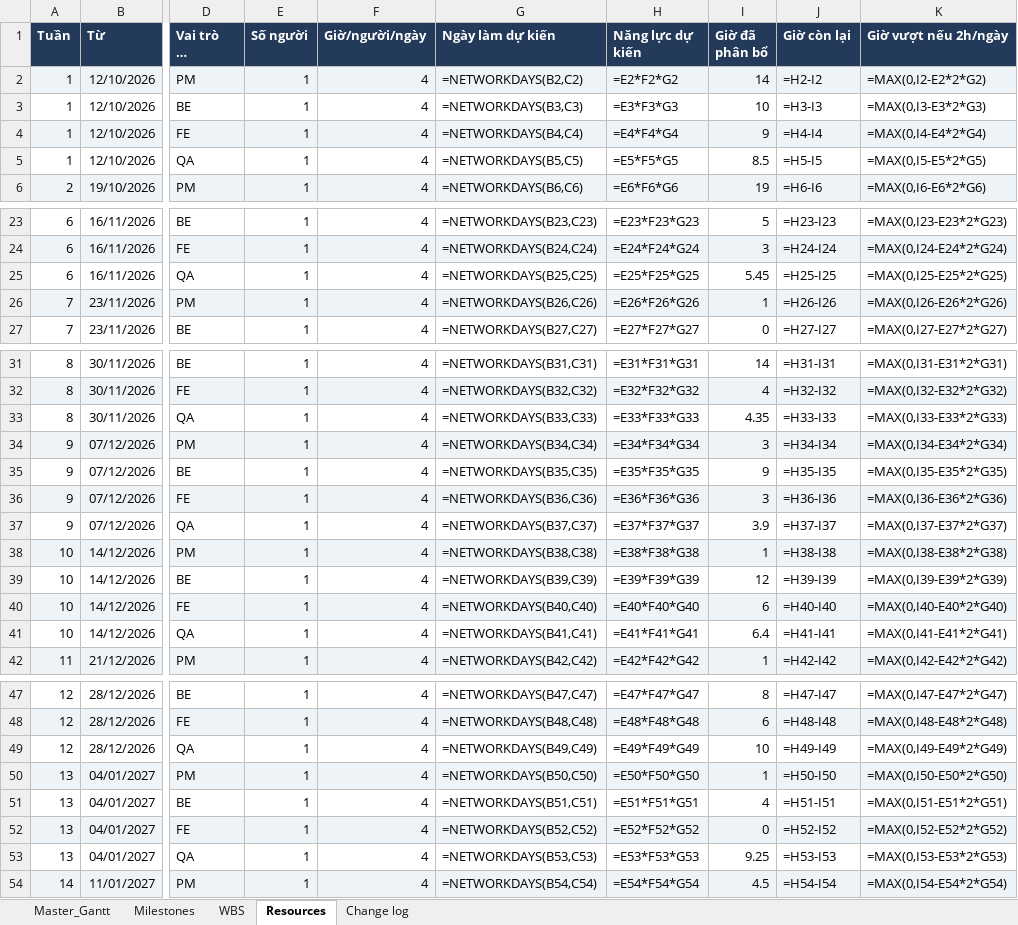
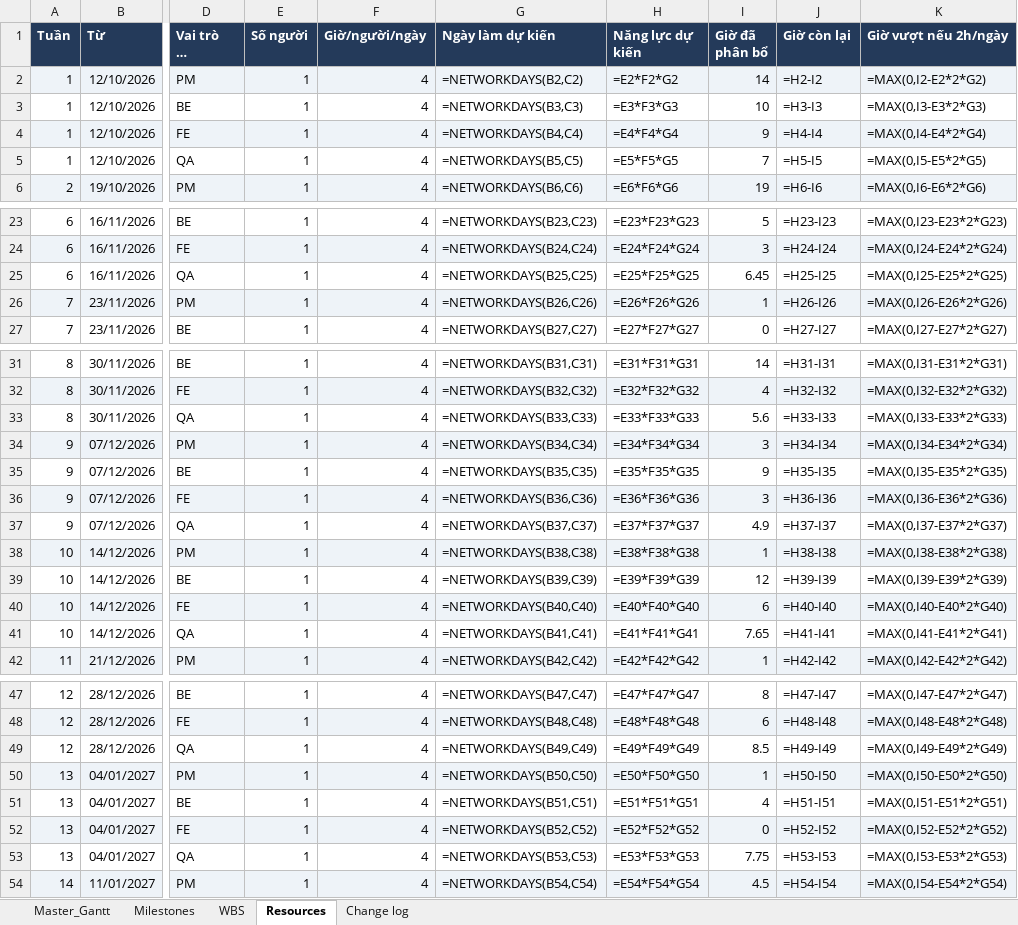
Before and after one commit to nathyu-le/directorofstudentservice, an Excel workbook: UniSupport_Master_Plan.xlsx, sheet Resources, drawn as a sheet; only a part is shown, gaps mark what is left out; long unchanged cells end in …; values as stored, in another font and other column widths than the file's, no borders; formulas without a stored value are shown as written; conditional formats not drawn; the diff names each change by its address in the sheet, - before the commit and + after, or states it on an @@ line.

```diff
--- a/UniSupport_Master_Plan.xlsx (sheet Resources)
+++ b/UniSupport_Master_Plan.xlsx (sheet Resources)
-I5 (Giờ đã phân bổ): 8.5
+I5 (Giờ đã phân bổ): 7
-I25 (Giờ đã phân bổ): 5.45
+I25 (Giờ đã phân bổ): 6.45
-I33 (Giờ đã phân bổ): 4.35
+I33 (Giờ đã phân bổ): 5.6
-I37 (Giờ đã phân bổ): 3.9
+I37 (Giờ đã phân bổ): 4.9
-I41 (Giờ đã phân bổ): 6.4
+I41 (Giờ đã phân bổ): 7.65
-I49 (Giờ đã phân bổ): 10
+I49 (Giờ đã phân bổ): 8.5
-I53 (Giờ đã phân bổ): 9.25
+I53 (Giờ đã phân bổ): 7.75
```
Also changed, not shown: sheet Master_Gantt, sheet WBS, sheet Milestones, sheet Change log, 16 other files.
